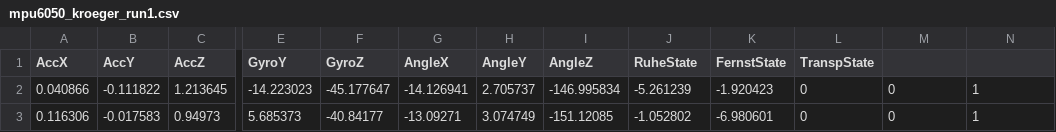
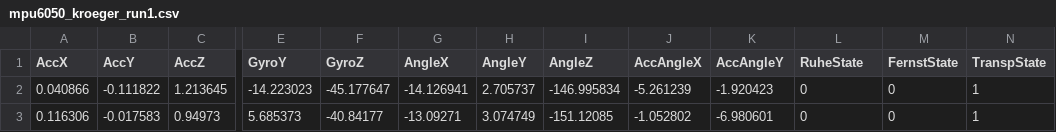
Before and after one commit to acp441/MQTT_Sensor_Network, a CSV file: Daten/mpu6050_kroeger_run1.csv, drawn as a sheet; only a part is shown, gaps mark what is left out; the diff names each change by its address in the sheet, - before the commit and + after, or states it on an @@ line.

Commit message:
Header korrigiert: accAngleX/Y ergänzt

```diff
--- a/Daten/mpu6050_kroeger_run1.csv
+++ b/Daten/mpu6050_kroeger_run1.csv
-J1: RuheState
+J1: AccAngleX
-K1: FernstState
+K1: AccAngleY
-L1: TranspState
+L1: RuheState
-M1: (empty)
+M1: FernstState
-N1: (empty)
+N1: TranspState
```
Also changed, not shown: Daten/mpu6050_lennard_run1.csv, Daten/mpu6050_lennard_run2.csv.
